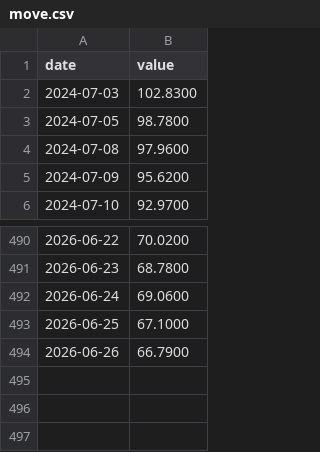
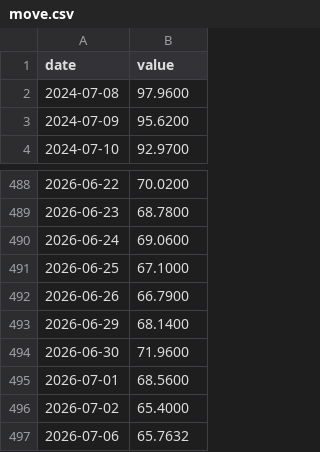
Before and after one commit to JoaquinMulet/treasury-desk-chile-usa, a CSV file: data/yf/move.csv, drawn as a sheet; only a part is shown, gaps mark what is left out.

```diff
--- a/data/yf/move.csv
+++ b/data/yf/move.csv
@@ -1,4 +1,2 @@
 date,value
-2024-07-03,102.8300
-2024-07-05,98.7800
 2024-07-08,97.9600
@@ -494 +492,6 @@ date,value
 2026-06-26,66.7900
+2026-06-29,68.1400
+2026-06-30,71.9600
+2026-07-01,68.5600
+2026-07-02,65.4000
+2026-07-06,65.7632
```
Also changed, not shown: data/bcch/F022.BOSP.TAS.AN05.Z.Z.D.csv, data/bcch/F022.BOSP.TAS.AN10.Z.Z.D.csv, 44 other files.
